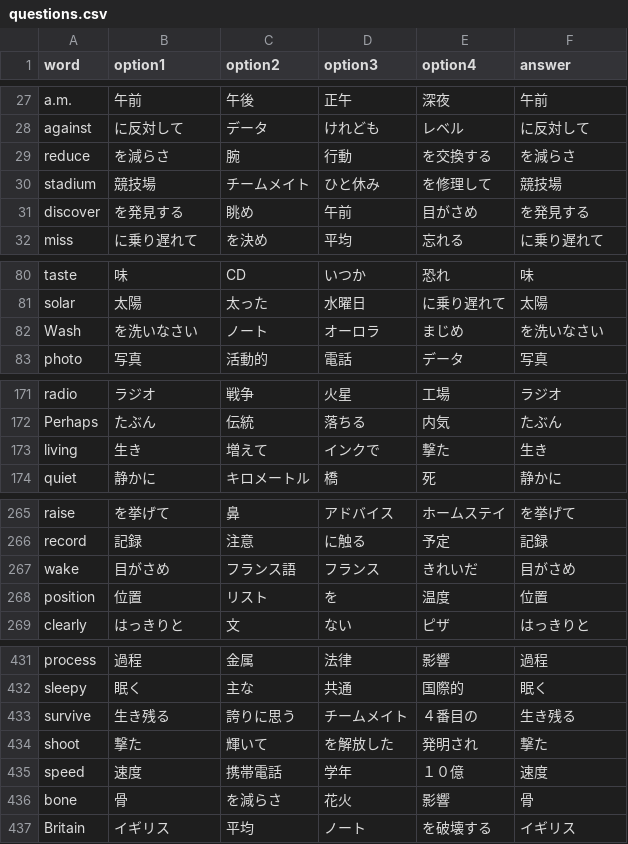
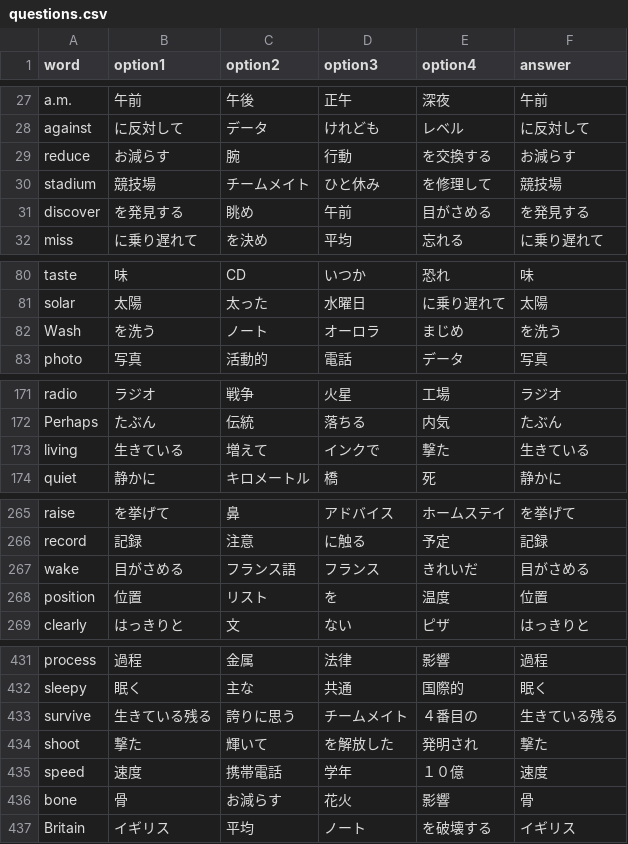
Before and after one commit to masahiroinui-dev/vsword_app, a CSV file: questions.csv, drawn as a sheet; only a part is shown, gaps mark what is left out; the diff covers the shown part only.

```diff
--- a/questions.csv
+++ b/questions.csv
@@ -28,5 +28,5 @@ a.m.,午前,午後,正午,深夜,午前
 against,に反対して,データ,けれども,レベル,に反対して
-reduce,を減らさ,腕,行動,を交換する,を減らさ
+reduce,お減らす,腕,行動,を交換する,お減らす
 stadium,競技場,チームメイト,ひと休み,を修理して,競技場
-discover,を発見する,眺め,午前,目がさめ,を発見する
+discover,を発見する,眺め,午前,目がさめる,を発見する
 miss,に乗り遅れて,を決め,平均,忘れる,に乗り遅れて
@@ -81,3 +81,3 @@ taste,味,CD,いつか,恐れ,味
 solar,太陽,太った,水曜日,に乗り遅れて,太陽
-Wash,を洗いなさい,ノート,オーロラ,まじめ,を洗いなさい
+Wash,を洗う,ノート,オーロラ,まじめ,を洗う
 photo,写真,活動的,電話,データ,写真
@@ -172,3 +172,3 @@ radio,ラジオ,戦争,火星,工場,ラジオ
 Perhaps,たぶん,伝統,落ちる,内気,たぶん
-living,生き,増えて,インクで,撃た,生き
+living,生きている,増えて,インクで,撃た,生きている
 quiet,静かに,キロメートル,橋,死,静かに
@@ -267,3 +267,3 @@ raise,を挙げて,鼻,アドバイス,ホームステイ,を挙げて
 record,記録,注意,に触る,予定,記録
-wake,目がさめ,フランス語,フランス,きれいだ,目がさめ
+wake,目がさめる,フランス語,フランス,きれいだ,目がさめる
 position,位置,リスト,を,温度,位置
@@ -433,6 +433,6 @@ process,過程,金属,法律,影響,過程
 sleepy,眠く,主な,共通,国際的,眠く
-survive,生き残る,誇りに思う,チームメイト,４番目の,生き残る
+survive,生きている残る,誇りに思う,チームメイト,４番目の,生きている残る
 shoot,撃た,輝いて,を解放した,発明され,撃た
 speed,速度,携帯電話,学年,１０億,速度
-bone,骨,を減らさ,花火,影響,骨
+bone,骨,お減らす,花火,影響,骨
 Britain,イギリス,平均,ノート,を破壊する,イギリス
```
Also changed, not shown: 13 edited cells elsewhere in this file, 1 other file.
